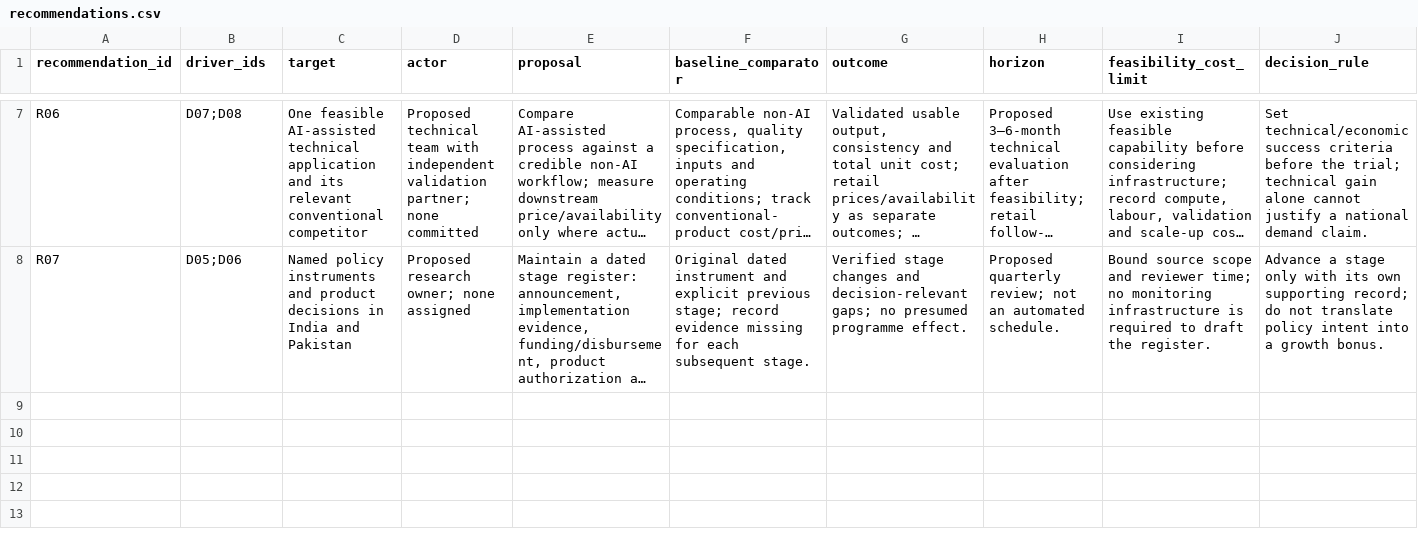
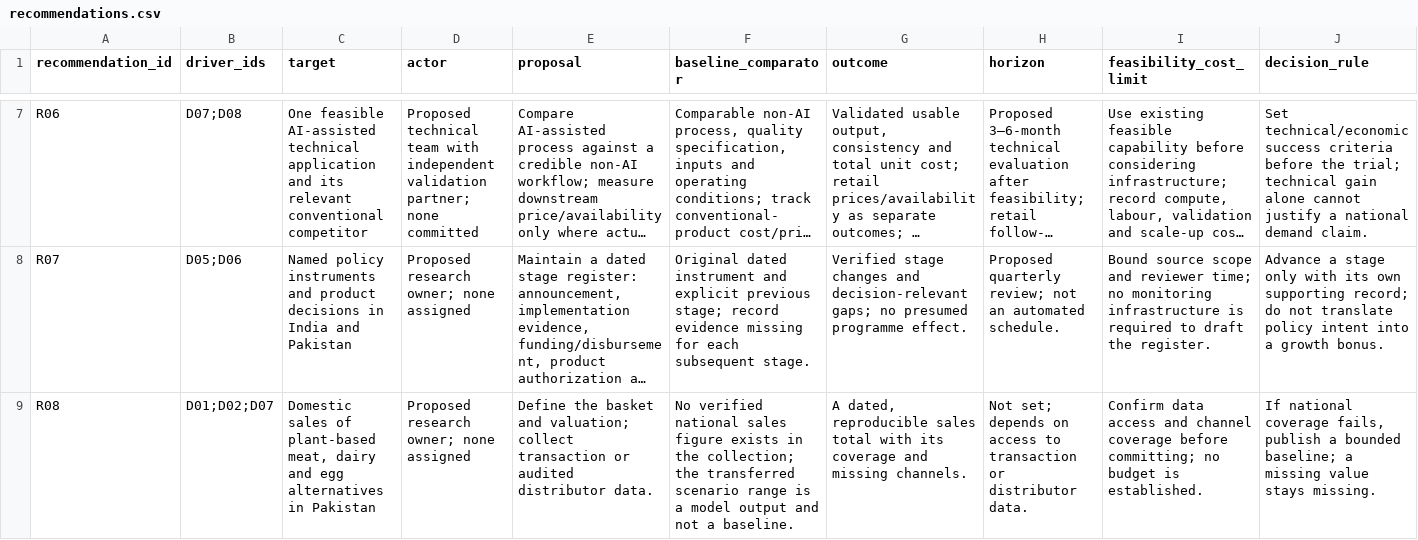
Before and after one commit to Omarzaf/india-pakistan-protein-review, a CSV file: data/recommendations.csv, drawn as a sheet; only a part is shown, gaps mark what is left out; long unchanged cells end in …; rows hold the shown columns only; the diff names each change by its address in the sheet, - before the commit and + after, or states it on an @@ line.

```diff
--- a/data/recommendations.csv
+++ b/data/recommendations.csv
+row 9: R08 | D01;D02;D07 | Domestic sales of plant-based meat, dairy and egg alternatives in Pakistan | Proposed research owner; none assigned | Define the basket and valuation; collect transaction or audited distributor data. | No verified national sales figure exists in the collection; the transferred scenario range is a model output and not a baseline. | A dated, reproducible sales total with its coverage and missing channels. | Not set; depends on access to transaction or distributor data. | Confirm data access and channel coverage before committing; no budget is established. | If national coverage fails, publish a bounded baseline; a missing value stays missing.
```
Also changed, not shown: website/public/dashboard/documents/recommendations.csv, website/public/review/data/recommendations.csv, 18 other files.
